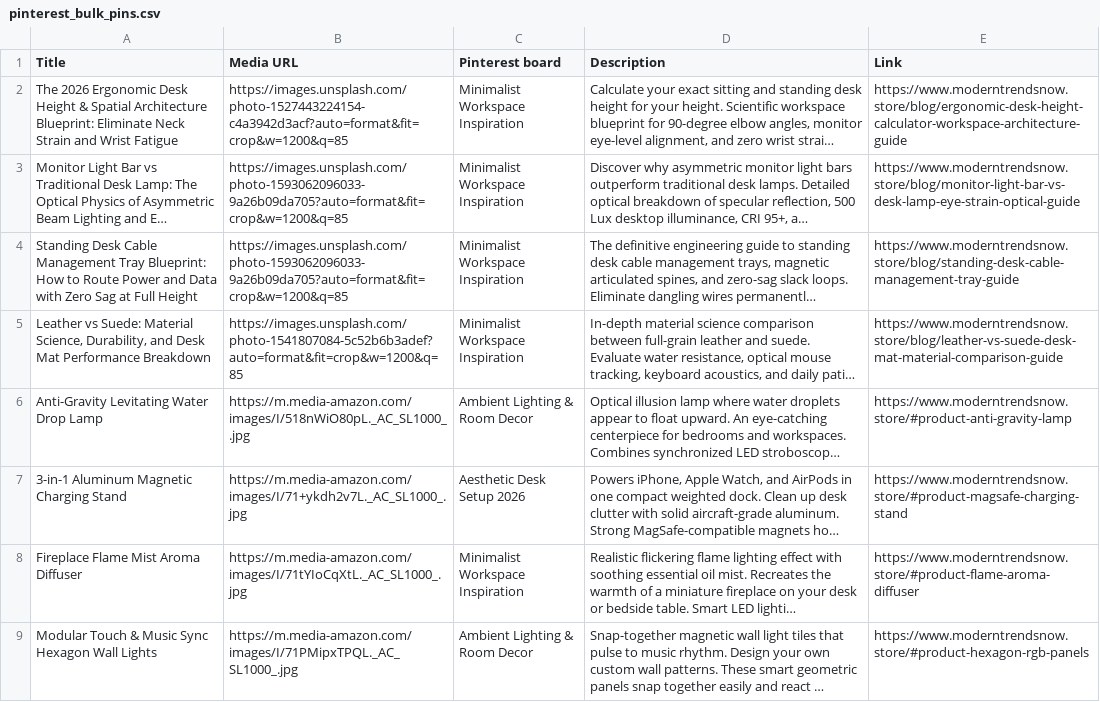
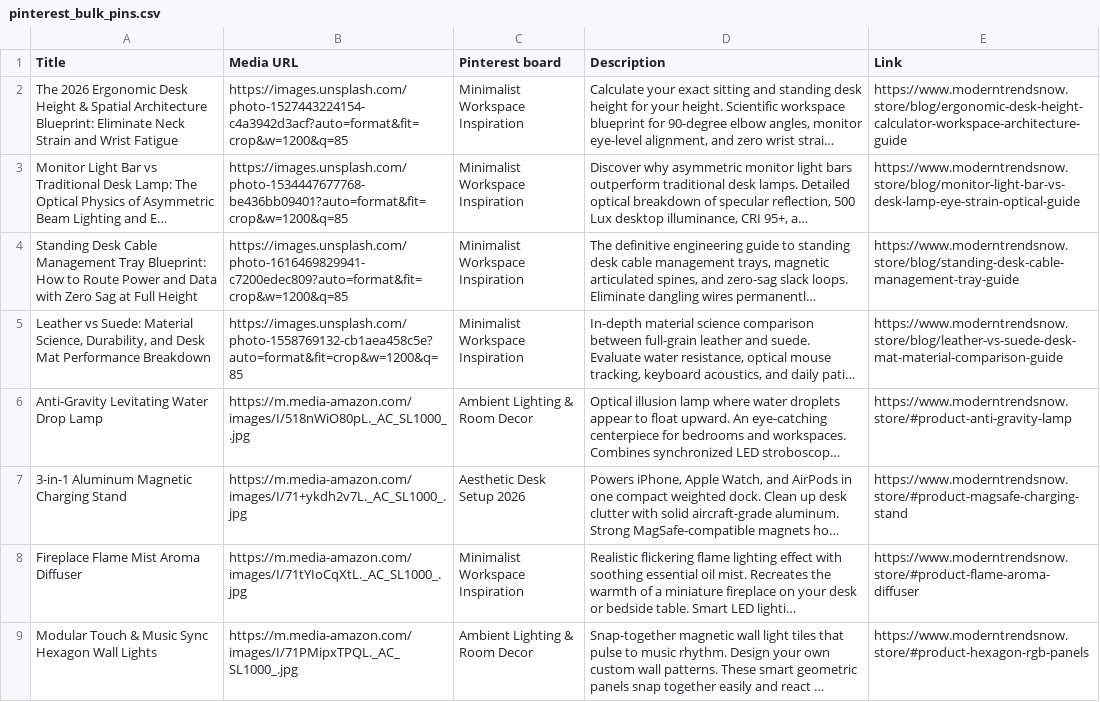
Before and after one commit to mnaveedkhtri-ui/moderntrendsnows, a CSV file: public/pinterest_bulk_pins.csv, drawn as a sheet; only a part is shown; long unchanged cells end in …; the diff names each change by its address in the sheet, - before the commit and + after, or states it on an @@ line.

Commit message:
feat(seo): 100% unique in-article figures, ImageGallery schema, and zero-repetition image architecture across all 4 blogs

```diff
--- a/public/pinterest_bulk_pins.csv
+++ b/public/pinterest_bulk_pins.csv
-B3 (Media URL): https://images.unsplash.com/photo-1593062096033-9a26b09da705?auto=format&fit=crop&w=1200&q=85
+B3 (Media URL): https://images.unsplash.com/photo-1534447677768-be436bb09401?auto=format&fit=crop&w=1200&q=85
-B4 (Media URL): https://images.unsplash.com/photo-1593062096033-9a26b09da705?auto=format&fit=crop&w=1200&q=85
+B4 (Media URL): https://images.unsplash.com/photo-1616469829941-c7200edec809?auto=format&fit=crop&w=1200&q=85
-B5 (Media URL): https://images.unsplash.com/photo-1541807084-5c52b6b3adef?auto=format&fit=crop&w=1200&q=85
+B5 (Media URL): https://images.unsplash.com/photo-1558769132-cb1aea458c5e?auto=format&fit=crop&w=1200&q=85
```
Also changed, not shown: 2 other files.
